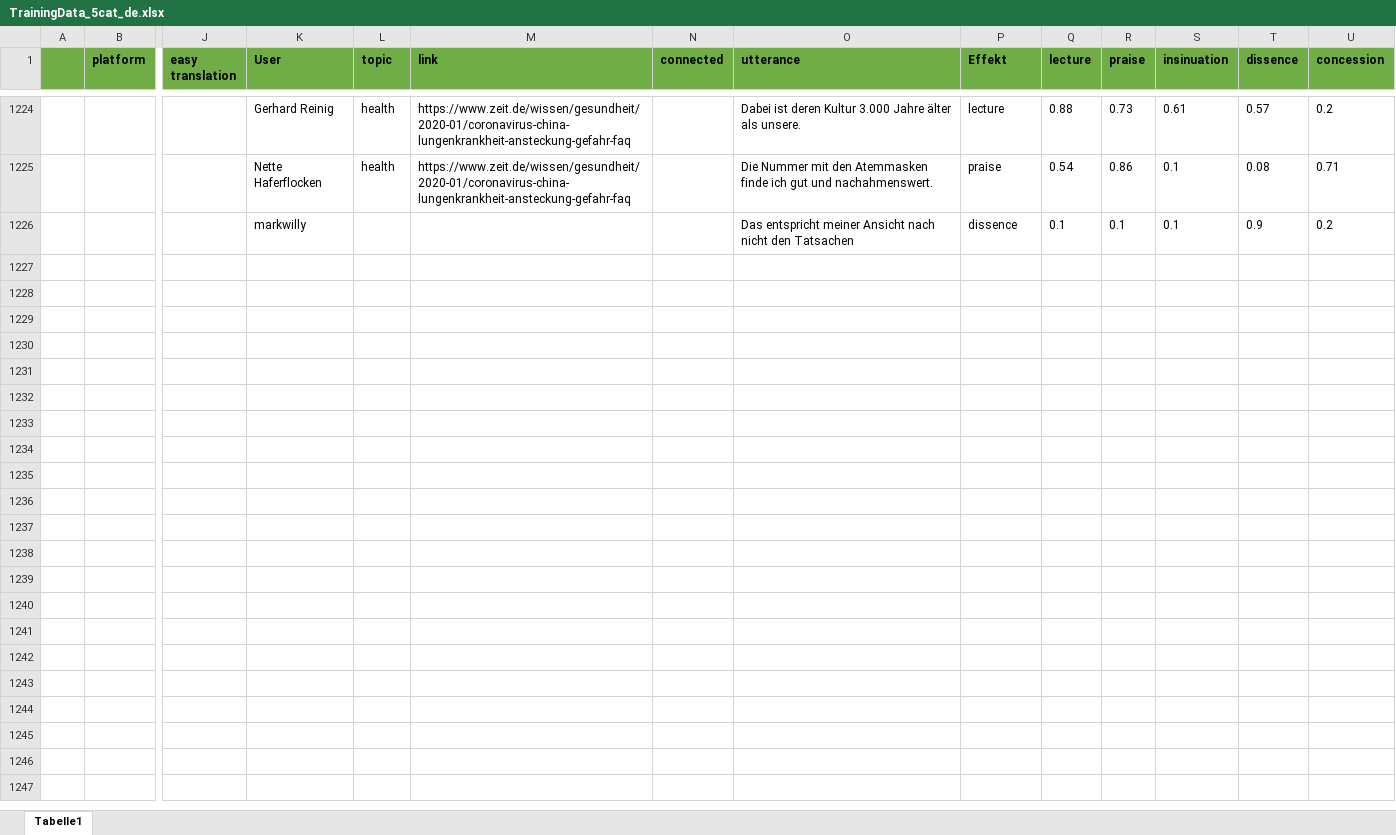
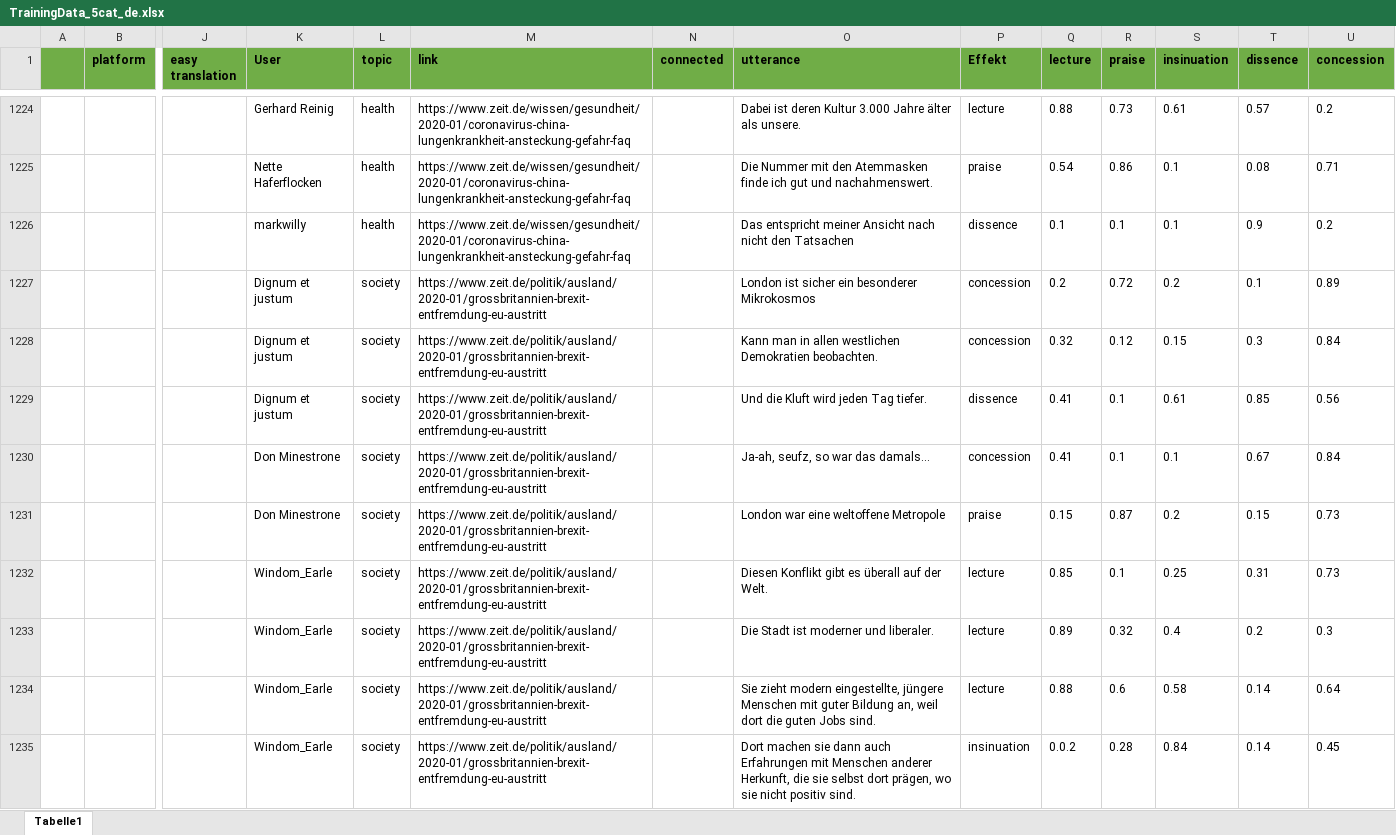
Before and after one commit to RegexoseOld/SmallData, an Excel workbook: webserver/model_data/TrainingData_5cat_de.xlsx, sheet Tabelle1, drawn as a sheet; only a part is shown, gaps mark what is left out; values as stored, in another font and other column widths than the file's, no borders; rows hold the shown columns only; the diff covers the shown part only; the diff names each change by its address in the sheet, - before the commit and + after, or states it on an @@ line.

Commit message:
new TrainingData (1300)

```diff
--- a/webserver/model_data/TrainingData_5cat_de.xlsx (sheet Tabelle1)
+++ b/webserver/model_data/TrainingData_5cat_de.xlsx (sheet Tabelle1)
-L1226 (topic): (empty)
+L1226 (topic): health
-M1226 (link): (empty)
+M1226 (link): https://www.zeit.de/wissen/gesundheit/2020-01/coronavirus-china-lungenkrankheit-ansteckung-gefahr-faq
+row 1227:  |  |  | Dignum et justum | society | https://www.zeit.de/politik/ausland/2020-01/grossbritannien-brexit-entfremdung-eu-austritt |  | London ist sicher ein besonderer Mikrokosmos | concession | 0.2 | 0.72 | 0.2 | 0.1 | 0.89
+row 1228:  |  |  | Dignum et justum | society | https://www.zeit.de/politik/ausland/2020-01/grossbritannien-brexit-entfremdung-eu-austritt |  | Kann man in allen westlichen Demokratien beobachten. | concession | 0.32 | 0.12 | 0.15 | 0.3 | 0.84
+row 1229:  |  |  | Dignum et justum | society | https://www.zeit.de/politik/ausland/2020-01/grossbritannien-brexit-entfremdung-eu-austritt |  | Und die Kluft wird jeden Tag tiefer. | dissence | 0.41 | 0.1 | 0.61 | 0.85 | 0.56
+row 1230:  |  |  | Don Minestrone | society | https://www.zeit.de/politik/ausland/2020-01/grossbritannien-brexit-entfremdung-eu-austritt |  | Ja-ah, seufz, so war das damals... | concession | 0.41 | 0.1 | 0.1 | 0.67 | 0.84
+row 1231:  |  |  | Don Minestrone | society | https://www.zeit.de/politik/ausland/2020-01/grossbritannien-brexit-entfremdung-eu-austritt |  | London war eine weltoffene Metropole | praise | 0.15 | 0.87 | 0.2 | 0.15 | 0.73
+row 1232:  |  |  | Windom_Earle | society | https://www.zeit.de/politik/ausland/2020-01/grossbritannien-brexit-entfremdung-eu-austritt |  | Diesen Konflikt gibt es überall auf der Welt. | lecture | 0.85 | 0.1 | 0.25 | 0.31 | 0.73
+row 1233:  |  |  | Windom_Earle | society | https://www.zeit.de/politik/ausland/2020-01/grossbritannien-brexit-entfremdung-eu-austritt |  | Die Stadt ist moderner und liberaler. | lecture | 0.89 | 0.32 | 0.4 | 0.2 | 0.3
+row 1234:  |  |  | Windom_Earle | society | https://www.zeit.de/politik/ausland/2020-01/grossbritannien-brexit-entfremdung-eu-austritt |  | Sie zieht modern eingestellte, jüngere Menschen mit guter Bildung an, weil dort die guten Jobs sind. | lecture | 0.88 | 0.6 | 0.58 | 0.14 | 0.64
+row 1235:  |  |  | Windom_Earle | society | https://www.zeit.de/politik/ausland/2020-01/grossbritannien-brexit-entfremdung-eu-austritt |  | Dort machen sie dann auch Erfahrungen mit Menschen anderer Herkunft, die sie selbst dort prägen, wo sie nicht positiv sind. | insinuation | 0.0.2 | 0.28 | 0.84 | 0.14 | 0.45
```
Also changed, not shown: 69 added rows elsewhere in this sheet.
